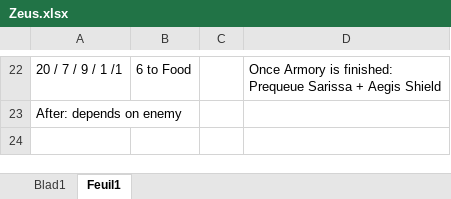
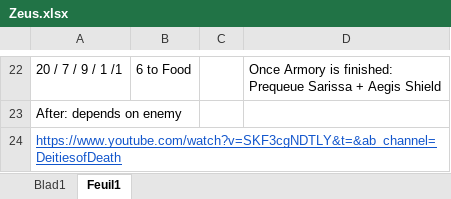
Before and after one commit to DoDLooki/DeitiesOfDeath, an Excel workbook: public/assets/BOs/Zeus.xlsx, sheet Feuil1, drawn as a sheet; only a part is shown, gaps mark what is left out; values as stored, in another font and other column widths than the file's, no borders; the diff names each change by its address in the sheet, - before the commit and + after, or states it on an @@ line.

```diff
--- a/public/assets/BOs/Zeus.xlsx (sheet Feuil1)
+++ b/public/assets/BOs/Zeus.xlsx (sheet Feuil1)
+row 24: https://www.youtube.com/watch?v=SKF3cgNDTLY&t=&ab_channel=DeitiesofDeath
```
Also changed, not shown: sheet Blad1, public/assets/BOs/Freyr.xlsx, public/assets/BOs/Gaia.xlsx, 11 other files.
